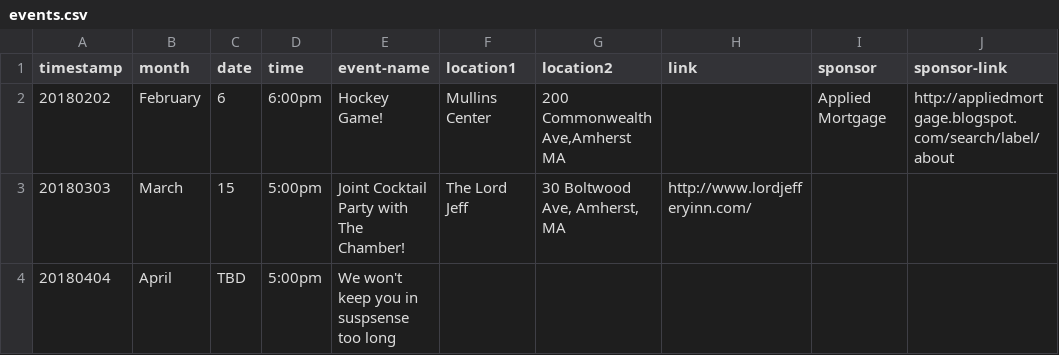
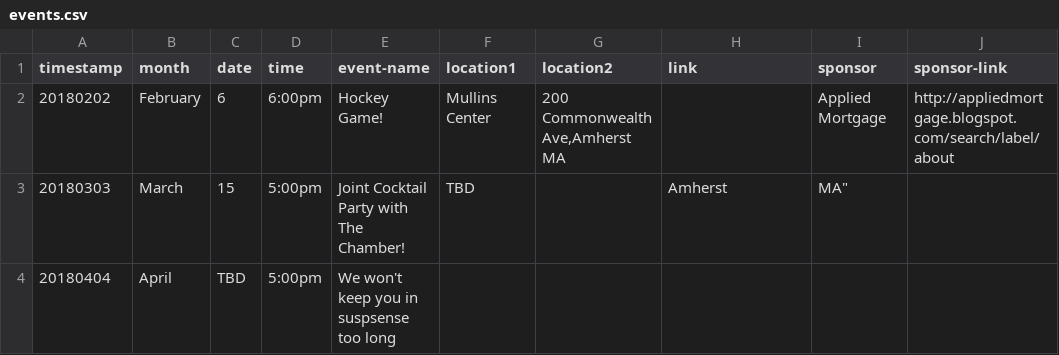
Before and after one commit to clearbold/ayp, a CSV file: _data/events.csv, drawn as a sheet.

Commit message:
Update events.csv

```diff
--- a/_data/events.csv
+++ b/_data/events.csv
@@ -2,3 +2,3 @@
 "20180202","February","6","6:00pm","Hockey Game!","Mullins Center","200 Commonwealth Ave,Amherst MA","","Applied Mortgage","http://appliedmortgage.blogspot.com/search/label/about"
-"20180303","March","15","5:00pm","Joint Cocktail Party with The Chamber!","The Lord Jeff","30 Boltwood Ave, Amherst, MA","http://www.lordjefferyinn.com/","",""
+"20180303","March","15","5:00pm","Joint Cocktail Party with The Chamber!","TBD","", Amherst, MA","","",""
 "20180404","April","TBD","5:00pm","We won't keep you in suspsense too long","","","","",""
```
